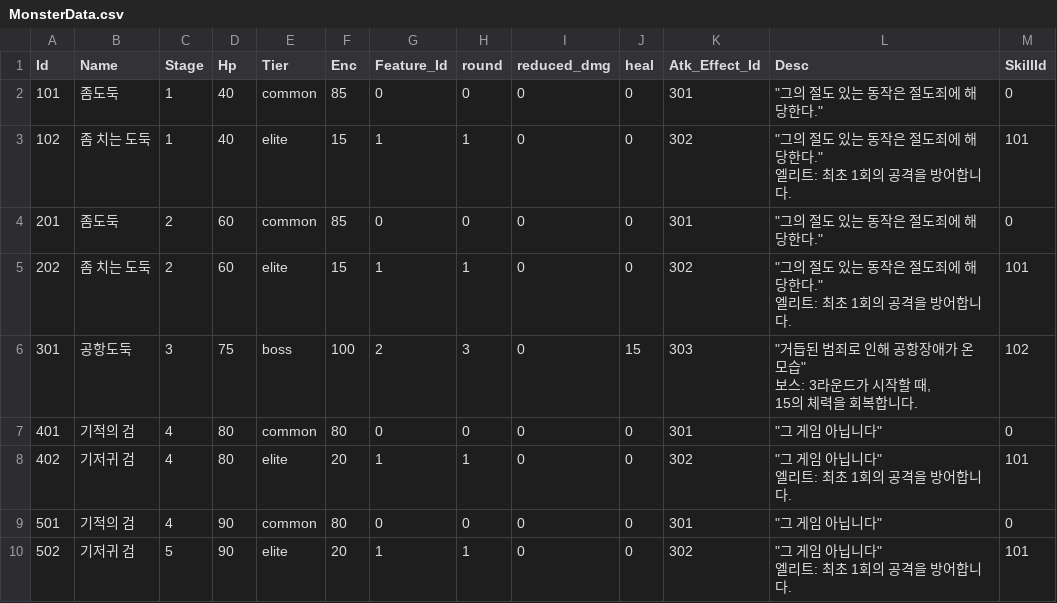
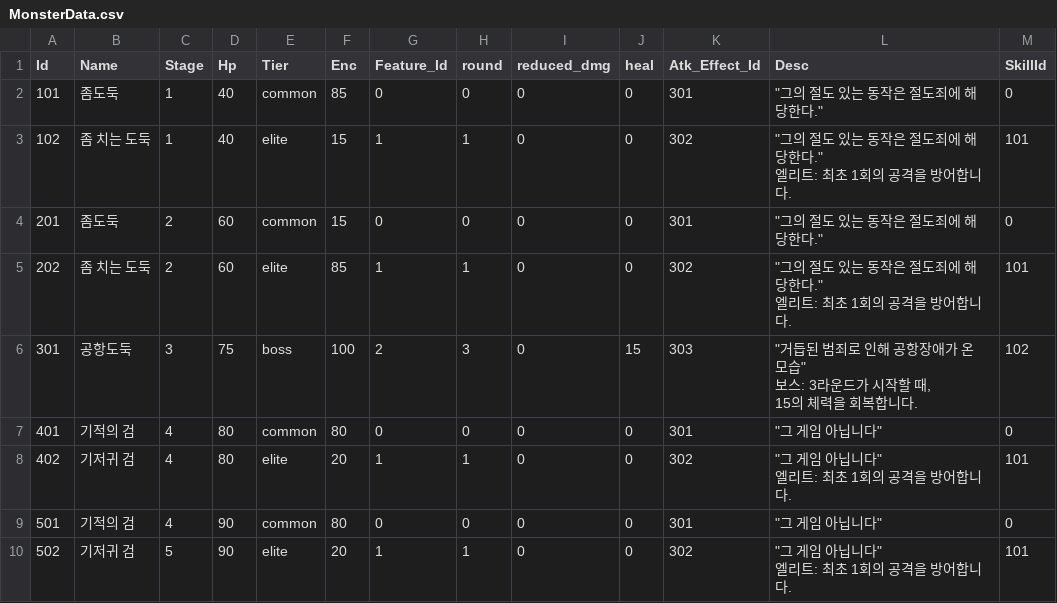
Before and after one commit to qkrkwl6666/Domhwang_Char, a CSV file: Assets/Resources/DataTable/MonsterData.csv, drawn as a sheet; only a part is shown.

```diff
--- a/Assets/Resources/DataTable/MonsterData.csv
+++ b/Assets/Resources/DataTable/MonsterData.csv
@@ -4,5 +4,5 @@
 엘리트: 최초 1회의 공격을 방어합니다.",101
-201,좀도둑,2,60,common,85,0,0,0,0,301,"""그의 절도 있는 동작은 절도죄에 해당한다.""",0
-202,좀 치는 도둑,2,60,elite,15,1,1,0,0,302,"""그의 절도 있는 동작은 절도죄에 해당한다.""
-엘리트: 최초 1회의 공격을 방어합니다.",101
+201,좀도둑,2,60,common,15,0,0,0,0,301,"""그의 절도 있는 동작은 절도죄에 해당한다.""",0
+202,좀 치는 도둑,2,60,elite,85,1,1,0,0,302,"""그의 절도 있는 동작은 절도죄에 해당한다.""
+엘리트: 최초 1회의 공격을 방어합니다.",101
 301,공항도둑,3,75,boss,100,2,3,0,15,303,"""거듭된 범죄로 인해 공항장애가 온 모습""
```
Also changed, not shown: Assets/Resources/DataTable/MonsterSkillData.csv, 21 other files.
